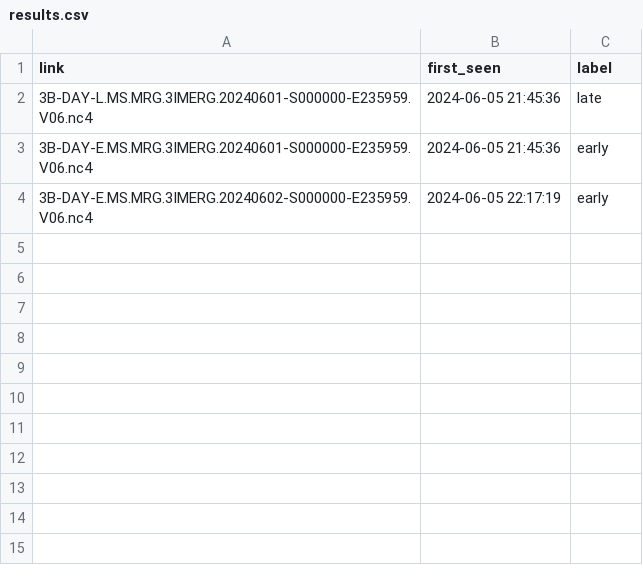
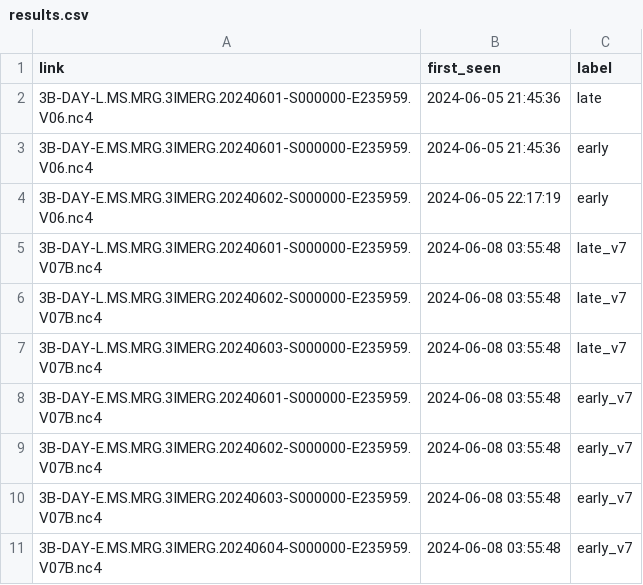
Before and after one commit to OCHA-DAP/ds-imerg-check, a CSV file: results.csv, drawn as a sheet.

```diff
--- a/results.csv
+++ b/results.csv
@@ -4 +4,8 @@ link,first_seen,label
 3B-DAY-E.MS.MRG.3IMERG.20240602-S000000-E235959.V06.nc4,2024-06-05 22:17:19,early
+3B-DAY-L.MS.MRG.3IMERG.20240601-S000000-E235959.V07B.nc4,2024-06-08 03:55:48,late_v7
+3B-DAY-L.MS.MRG.3IMERG.20240602-S000000-E235959.V07B.nc4,2024-06-08 03:55:48,late_v7
+3B-DAY-L.MS.MRG.3IMERG.20240603-S000000-E235959.V07B.nc4,2024-06-08 03:55:48,late_v7
+3B-DAY-E.MS.MRG.3IMERG.20240601-S000000-E235959.V07B.nc4,2024-06-08 03:55:48,early_v7
+3B-DAY-E.MS.MRG.3IMERG.20240602-S000000-E235959.V07B.nc4,2024-06-08 03:55:48,early_v7
+3B-DAY-E.MS.MRG.3IMERG.20240603-S000000-E235959.V07B.nc4,2024-06-08 03:55:48,early_v7
+3B-DAY-E.MS.MRG.3IMERG.20240604-S000000-E235959.V07B.nc4,2024-06-08 03:55:48,early_v7
```
